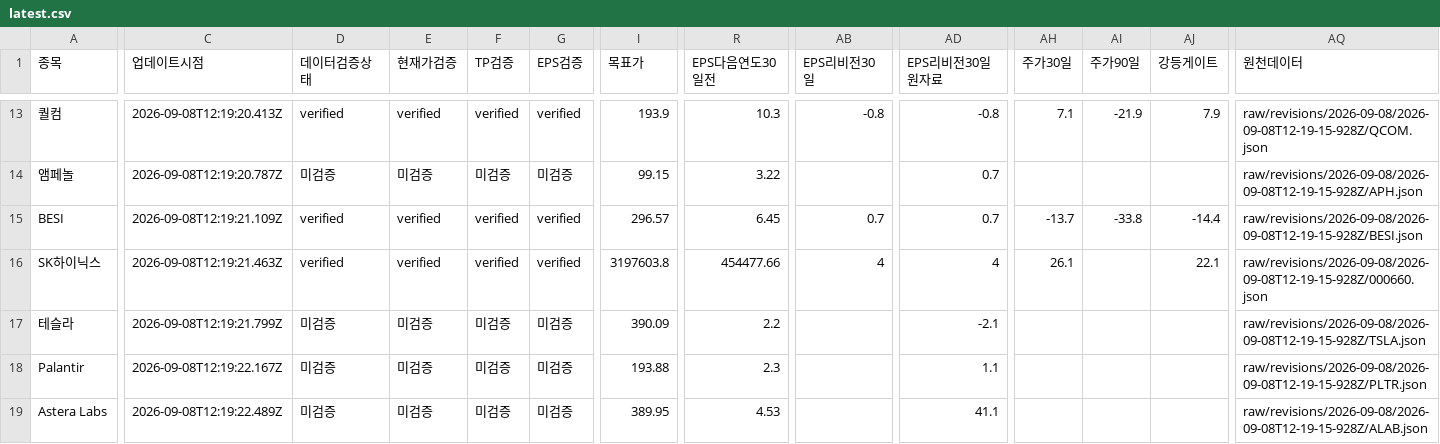
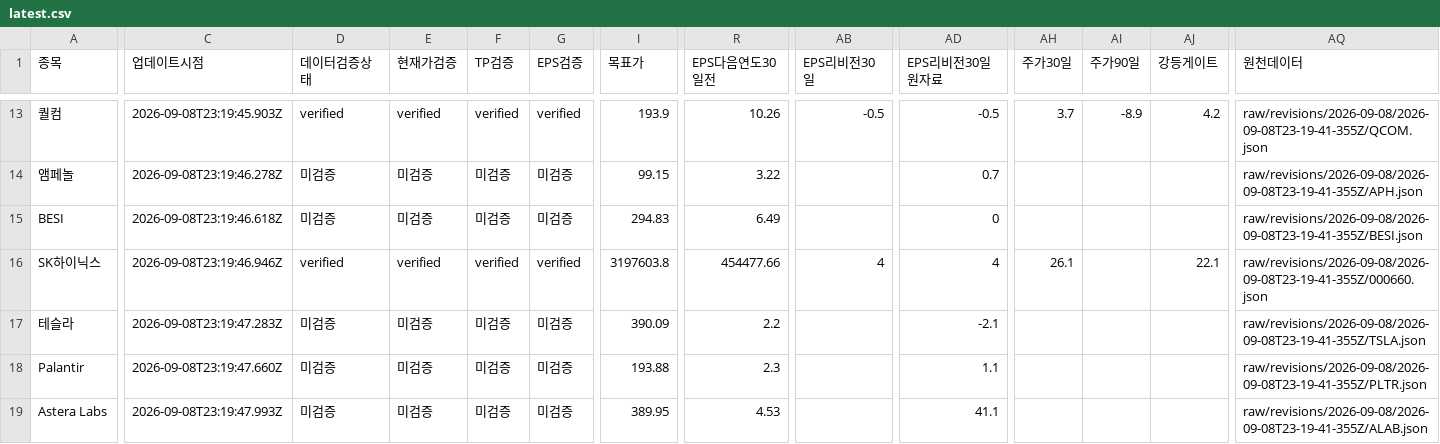
Before and after one commit to SimpleorNothing/ten-bagger, a CSV file: raw/revisions/latest.csv, drawn as a sheet; only a part is shown, gaps mark what is left out; the diff covers the shown part only; the diff names each change by its address in the sheet, - before the commit and + after, or states it on an @@ line.

Commit message:
chore: update market data + integrity-audited revisions (#2021)
Co-authored-by: github-actions[bot] <41898282+github-actions[bot]@users.noreply.github.com>

```diff
--- a/raw/revisions/latest.csv
+++ b/raw/revisions/latest.csv
-C13 (업데이트시점): 2026-09-08T12:19:20.413Z
+C13 (업데이트시점): 2026-09-08T23:19:45.903Z
-R13 (EPS다음연도30일전): 10.3
+R13 (EPS다음연도30일전): 10.26
-AB13 (EPS리비전30일): -0.8
+AB13 (EPS리비전30일): -0.5
-AD13 (EPS리비전30일원자료): -0.8
+AD13 (EPS리비전30일원자료): -0.5
-AH13 (주가30일): 7.1
+AH13 (주가30일): 3.7
-AI13 (주가90일): -21.9
+AI13 (주가90일): -8.9
-AJ13 (강등게이트): 7.9
+AJ13 (강등게이트): 4.2
-AQ13 (원천데이터): raw/revisions/2026-09-08/2026-09-08T12-19-15-928Z/QCOM.json
+AQ13 (원천데이터): raw/revisions/2026-09-08/2026-09-08T23-19-41-355Z/QCOM.json
-C14 (업데이트시점): 2026-09-08T12:19:20.787Z
+C14 (업데이트시점): 2026-09-08T23:19:46.278Z
-AQ14 (원천데이터): raw/revisions/2026-09-08/2026-09-08T12-19-15-928Z/APH.json
+AQ14 (원천데이터): raw/revisions/2026-09-08/2026-09-08T23-19-41-355Z/APH.json
-C15 (업데이트시점): 2026-09-08T12:19:21.109Z
+C15 (업데이트시점): 2026-09-08T23:19:46.618Z
-D15 (데이터검증상태): verified
+D15 (데이터검증상태): 미검증
-E15 (현재가검증): verified
+E15 (현재가검증): 미검증
-F15 (TP검증): verified
+F15 (TP검증): 미검증
-G15 (EPS검증): verified
+G15 (EPS검증): 미검증
-I15 (목표가): 296.57
+I15 (목표가): 294.83
-R15 (EPS다음연도30일전): 6.45
+R15 (EPS다음연도30일전): 6.49
-AB15 (EPS리비전30일): 0.7
+AB15 (EPS리비전30일): (empty)
-AD15 (EPS리비전30일원자료): 0.7
+AD15 (EPS리비전30일원자료): 0
-AH15 (주가30일): -13.7
+AH15 (주가30일): (empty)
-AI15 (주가90일): -33.8
+AI15 (주가90일): (empty)
-AJ15 (강등게이트): -14.4
+AJ15 (강등게이트): (empty)
-AQ15 (원천데이터): raw/revisions/2026-09-08/2026-09-08T12-19-15-928Z/BESI.json
+AQ15 (원천데이터): raw/revisions/2026-09-08/2026-09-08T23-19-41-355Z/BESI.json
-C16 (업데이트시점): 2026-09-08T12:19:21.463Z
+C16 (업데이트시점): 2026-09-08T23:19:46.946Z
-AQ16 (원천데이터): raw/revisions/2026-09-08/2026-09-08T12-19-15-928Z/000660.json
+AQ16 (원천데이터): raw/revisions/2026-09-08/2026-09-08T23-19-41-355Z/000660.json
-C17 (업데이트시점): 2026-09-08T12:19:21.799Z
+C17 (업데이트시점): 2026-09-08T23:19:47.283Z
-AQ17 (원천데이터): raw/revisions/2026-09-08/2026-09-08T12-19-15-928Z/TSLA.json
+AQ17 (원천데이터): raw/revisions/2026-09-08/2026-09-08T23-19-41-355Z/TSLA.json
-C18 (업데이트시점): 2026-09-08T12:19:22.167Z
+C18 (업데이트시점): 2026-09-08T23:19:47.660Z
-AQ18 (원천데이터): raw/revisions/2026-09-08/2026-09-08T12-19-15-928Z/PLTR.json
+AQ18 (원천데이터): raw/revisions/2026-09-08/2026-09-08T23-19-41-355Z/PLTR.json
-C19 (업데이트시점): 2026-09-08T12:19:22.489Z
+C19 (업데이트시점): 2026-09-08T23:19:47.993Z
-AQ19 (원천데이터): raw/revisions/2026-09-08/2026-09-08T12-19-15-928Z/ALAB.json
+AQ19 (원천데이터): raw/revisions/2026-09-08/2026-09-08T23-19-41-355Z/ALAB.json
```
Also changed, not shown: 104 edited cells elsewhere in this file, 35 other files.
